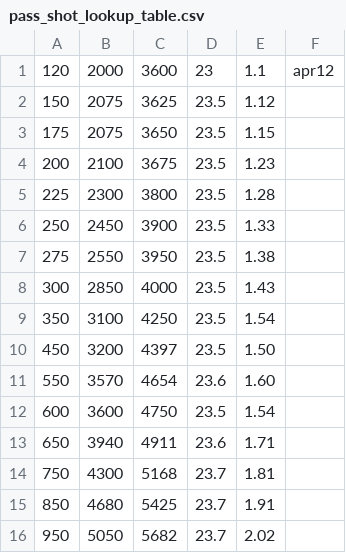
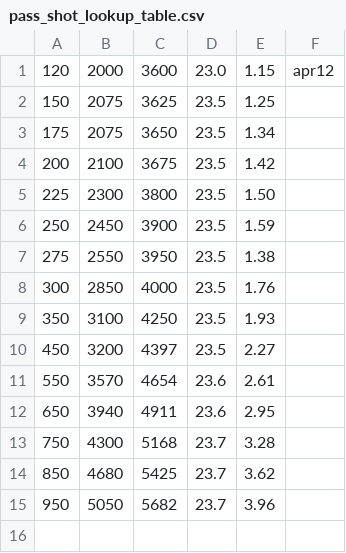
Before and after one commit to ligerbots/Rebuilt2026, a CSV file: src/main/deploy/lookupTables/pass_shot_lookup_table.csv, drawn as a sheet.

Commit message:
lengthen TOF for PASS, based on current HUB table

```diff
--- a/src/main/deploy/lookupTables/pass_shot_lookup_table.csv
+++ b/src/main/deploy/lookupTables/pass_shot_lookup_table.csv
@@ -1,16 +1,15 @@
-120,2000,3600,23,1.1,apr12
-150,2075,3625,23.5,1.12,
-175,2075,3650,23.5,1.15,
-200,2100,3675,23.5,1.23,
-225,2300,3800,23.5,1.28,
-250,2450,3900,23.5,1.33,
+120,2000,3600,23.0,1.15,apr12
+150,2075,3625,23.5,1.25,
+175,2075,3650,23.5,1.34,
+200,2100,3675,23.5,1.42,
+225,2300,3800,23.5,1.50,
+250,2450,3900,23.5,1.59,
 275,2550,3950,23.5,1.38,
-300,2850,4000,23.5,1.43,
-350,3100,4250,23.5,1.54,
-450,3200,4397,23.5,1.50
-550,3570,4654,23.6,1.60
-600,3600,4750,23.5,1.54,
-650,3940,4911,23.6,1.71
-750,4300,5168,23.7,1.81
-850,4680,5425,23.7,1.91
-950,5050,5682,23.7,2.02
+300,2850,4000,23.5,1.76,
+350,3100,4250,23.5,1.93,
+450,3200,4397,23.5,2.27,
+550,3570,4654,23.6,2.61,
+650,3940,4911,23.6,2.95,
+750,4300,5168,23.7,3.28,
+850,4680,5425,23.7,3.62,
+950,5050,5682,23.7,3.96,
```
